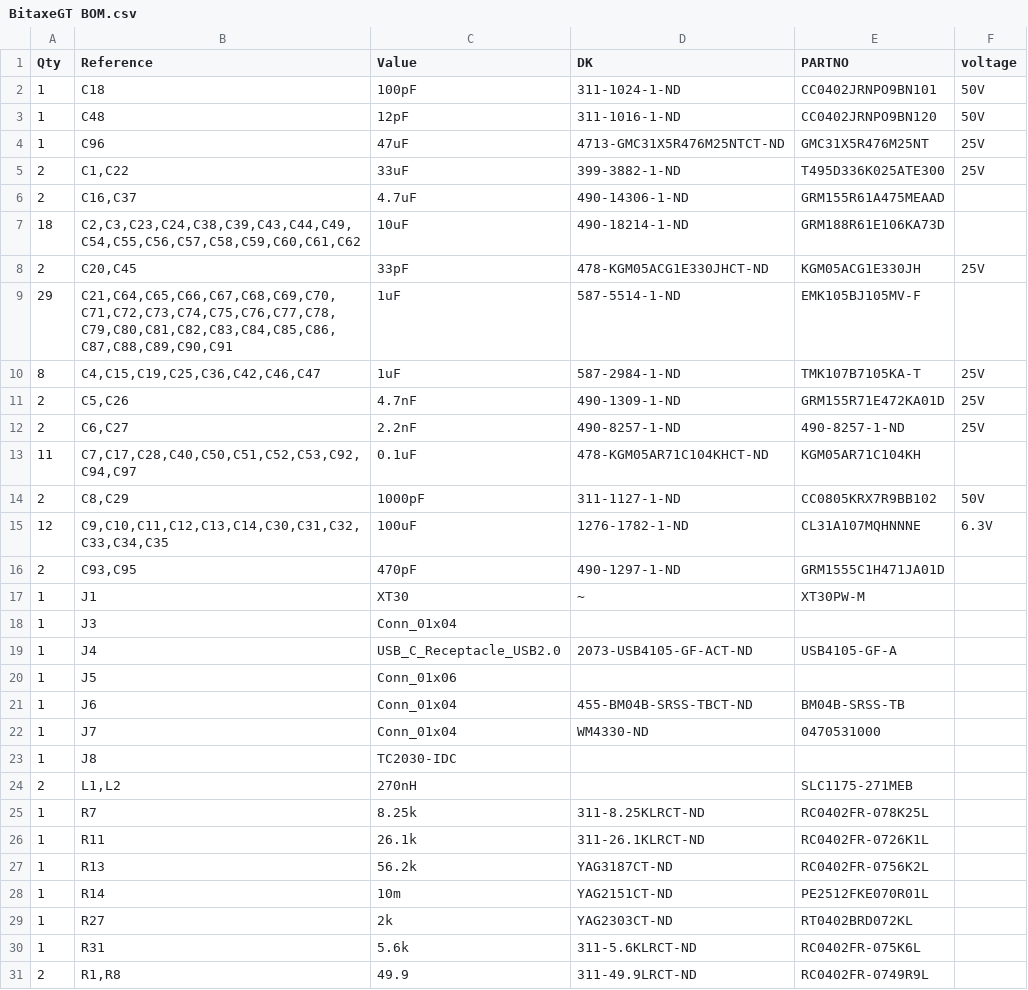
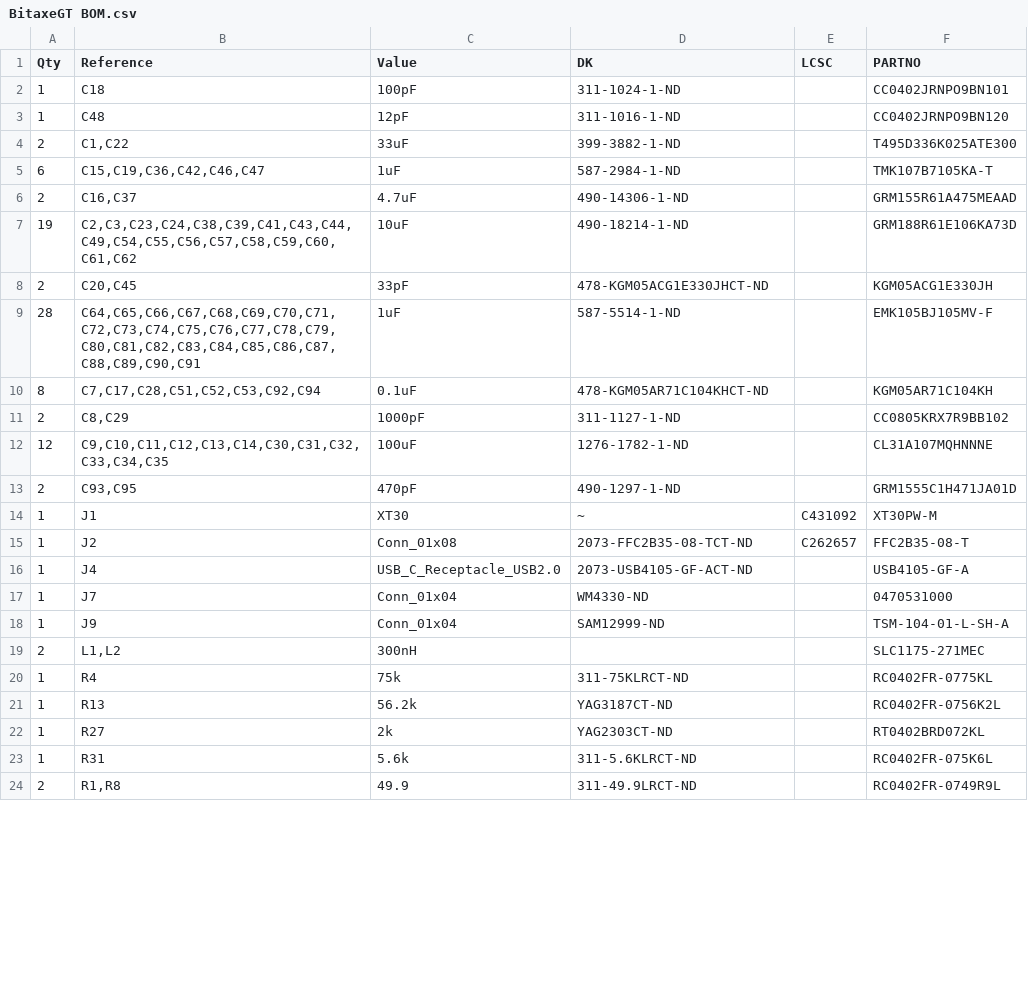
Before and after one commit to bitaxeorg/BitaxeGT, a CSV file: Manufacturing Files/BitaxeGT BOM.csv, drawn as a sheet; only a part is shown; removed rows and columns are numbered as before the commit, all else as after; the diff covers the shown part only; the diff names each change by its address in the sheet, - before the commit and + after, or states it on an @@ line.

```diff
--- a/Manufacturing Files/BitaxeGT BOM.csv
+++ b/Manufacturing Files/BitaxeGT BOM.csv
+column E (LCSC), row 14: C431092
-column F (voltage), rows 2-3: 50V | 50V; rows 5-8: 25V |  |  | 25V; rows 14-15: 50V | 6.3V
-row 4: 1 | C96 | 47uF | 4713-GMC31X5R476M25NTCT-ND | GMC31X5R476M25NT | 25V
+row 5: 6 | C15,C19,C36,C42,C46,C47 | 1uF | 587-2984-1-ND |  | TMK107B7105KA-T
-A7 (Qty): 18
+A7 (Qty): 19
-B7 (Reference): C2,C3,C23,C24,C38,C39,C43,C44,C49,C54,C55,C56,C57,C58,C59,C60,C61,C62
+B7 (Reference): C2,C3,C23,C24,C38,C39,C41,C43,C44,C49,C54,C55,C56,C57,C58,C59,C60,C61,C62
-A9 (Qty): 29
+A9 (Qty): 28
-B9 (Reference): C21,C64,C65,C66,C67,C68,C69,C70,C71,C72,C73,C74,C75,C76,C77,C78,C79,C80,C81,C82,C83,C84,C85,C86,C87,C88,C89,C90,C91
+B9 (Reference): C64,C65,C66,C67,C68,C69,C70,C71,C72,C73,C74,C75,C76,C77,C78,C79,C80,C81,C82,C83,C84,C85,C86,C87,C88,C89,C90,C91
-row 10: 8 | C4,C15,C19,C25,C36,C42,C46,C47 | 1uF | 587-2984-1-ND | TMK107B7105KA-T | 25V
-row 11: 2 | C5,C26 | 4.7nF | 490-1309-1-ND | GRM155R71E472KA01D | 25V
-row 12: 2 | C6,C27 | 2.2nF | 490-8257-1-ND | 490-8257-1-ND | 25V
-A10 (Qty): 11
+A10 (Qty): 8
-B10 (Reference): C7,C17,C28,C40,C50,C51,C52,C53,C92,C94,C97
+B10 (Reference): C7,C17,C28,C51,C52,C53,C92,C94
-row 18: 1 | J3 | Conn_01x04
+row 15: 1 | J2 | Conn_01x08 | 2073-FFC2B35-08-TCT-ND | C262657 | FFC2B35-08-T
-row 20: 1 | J5 | Conn_01x06
-row 21: 1 | J6 | Conn_01x04 | 455-BM04B-SRSS-TBCT-ND | BM04B-SRSS-TB
-row 23: 1 | J8 | TC2030-IDC
+row 18: 1 | J9 | Conn_01x04 | SAM12999-ND |  | TSM-104-01-L-SH-A
-C19 (Value): 270nH
+C19 (Value): 300nH
-F19 (PARTNO): SLC1175-271MEB
+F19 (PARTNO): SLC1175-271MEC
-row 25: 1 | R7 | 8.25k | 311-8.25KLRCT-ND | RC0402FR-078K25L
-row 26: 1 | R11 | 26.1k | 311-26.1KLRCT-ND | RC0402FR-0726K1L
+row 20: 1 | R4 | 75k | 311-75KLRCT-ND |  | RC0402FR-0775KL
-row 28: 1 | R14 | 10m | YAG2151CT-ND | PE2512FKE070R01L
```
Also changed, not shown: 2 added rows, 2 removed rows and 9 edited cells elsewhere in this file, 28 other files.
